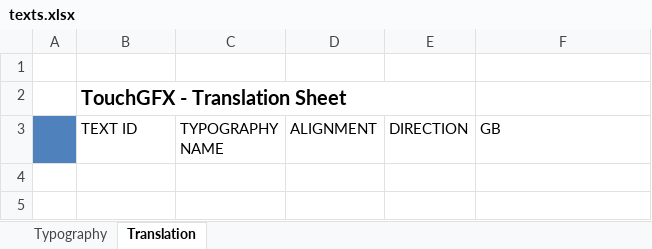
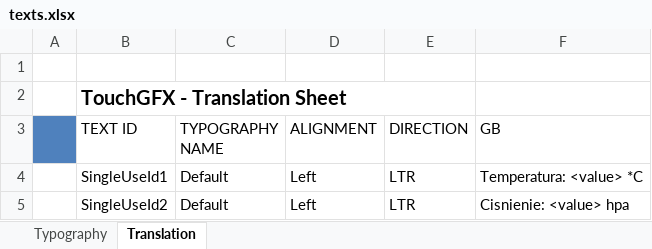
Before and after one commit to KacperJanowski98/STM32F7-TouchGFX-GUI-Time_counter, an Excel workbook: TouchGFX/assets/texts/texts.xlsx, sheet Translation, drawn as a sheet; values as stored, in another font and other column widths than the file's, no borders; the diff names each change by its address in the sheet, - before the commit and + after, or states it on an @@ line.

Commit message:
Preparing the GUI to display the values read from the LPS25HB sensor

```diff
--- a/TouchGFX/assets/texts/texts.xlsx (sheet Translation)
+++ b/TouchGFX/assets/texts/texts.xlsx (sheet Translation)
+row 4:  | SingleUseId1 | Default | Left | LTR | Temperatura: <value> *C
+row 5:  | SingleUseId2 | Default | Left | LTR | Cisnienie: <value> hpa
```
Also changed, not shown: sheet Typography, 51 other files.
